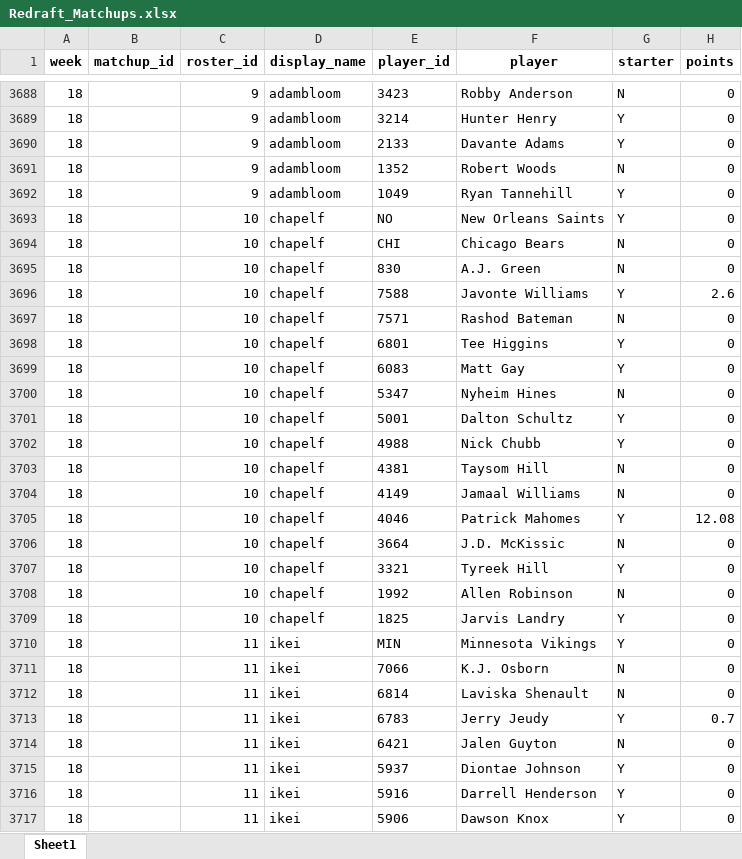
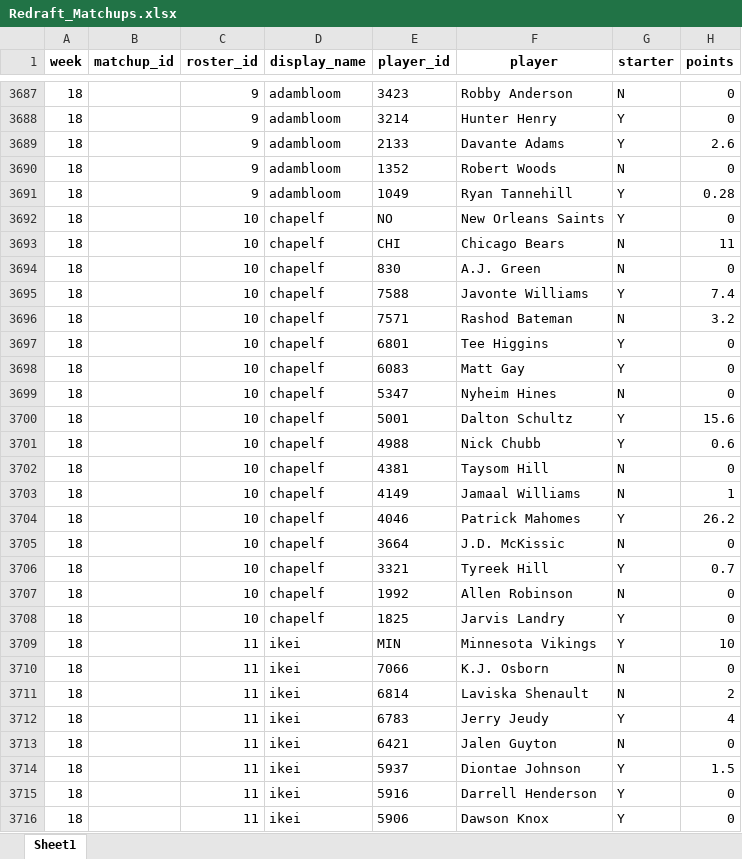
Before and after one commit to tagarwal-NCSU/Sleeper-Analysis, an Excel workbook: Data/Redraft_Matchups.xlsx, sheet Sheet1, drawn as a sheet; only a part is shown, gaps mark what is left out; values as stored, in another font and other column widths than the file's, no borders; addresses are those after the commit; the diff covers the shown part only; the diff names each change by its address in the sheet, - before the commit and + after, or states it on an @@ line.

```diff
--- a/Data/Redraft_Matchups.xlsx (sheet Sheet1)
+++ b/Data/Redraft_Matchups.xlsx (sheet Sheet1)
-H3689 (points): 0
+H3689 (points): 2.6
-H3691 (points): 0
+H3691 (points): 0.28
-H3693 (points): 0
+H3693 (points): 11
-H3695 (points): 2.6
+H3695 (points): 7.4
-H3696 (points): 0
+H3696 (points): 3.2
-H3700 (points): 0
+H3700 (points): 15.6
-H3701 (points): 0
+H3701 (points): 0.6
-H3703 (points): 0
+H3703 (points): 1
-H3704 (points): 12.08
+H3704 (points): 26.2
-H3706 (points): 0
+H3706 (points): 0.7
-H3709 (points): 0
+H3709 (points): 10
-H3711 (points): 0
+H3711 (points): 2
-H3712 (points): 0.7
+H3712 (points): 4
-H3714 (points): 0
+H3714 (points): 1.5
```
Also changed, not shown: 1 added row, 2 removed rows and 44 edited cells elsewhere in this sheet, 4 other files.
